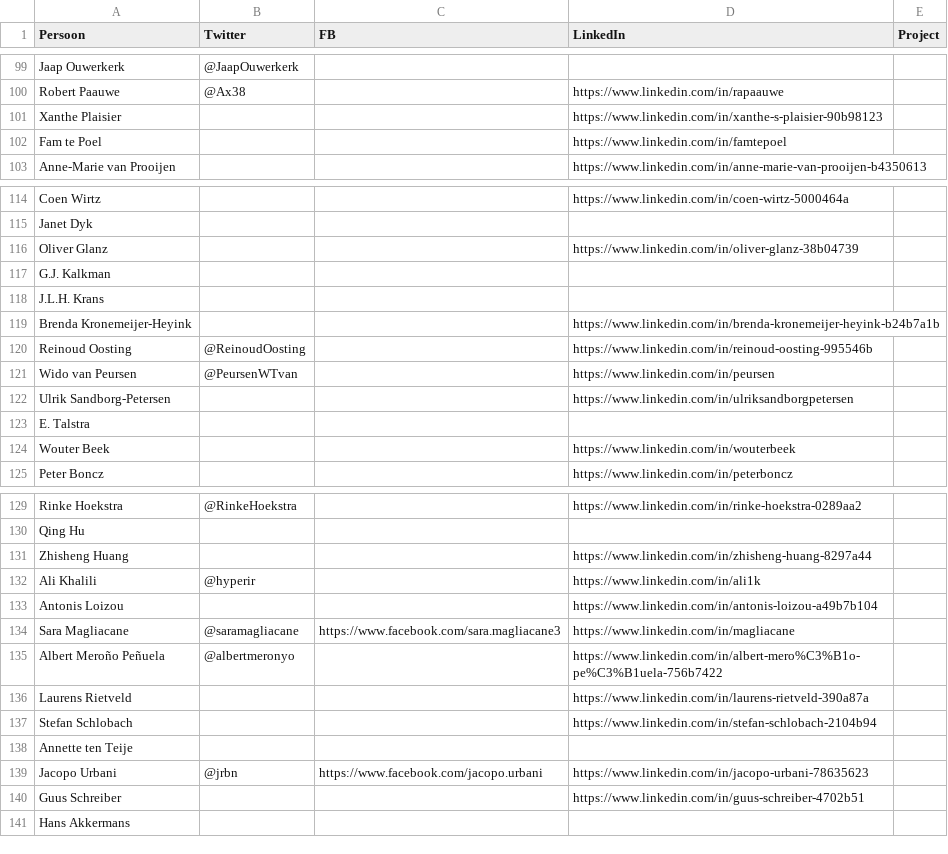
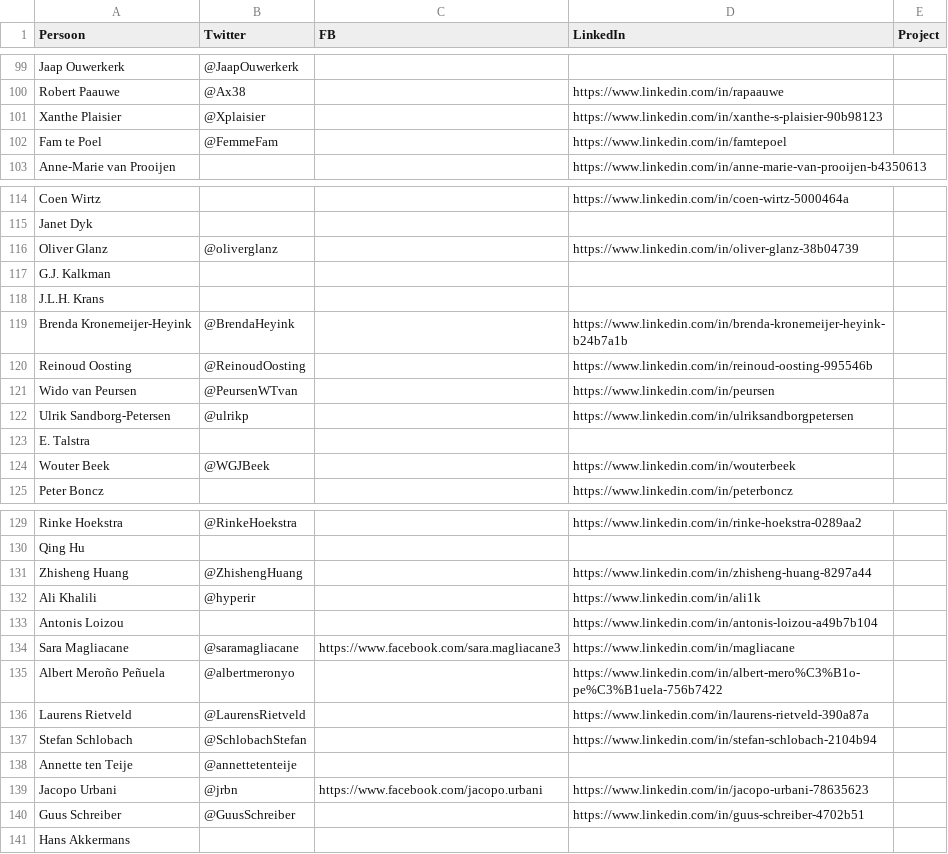
Before and after one commit to fmvb/social-web, a CSV file: social-app/tni-staff.csv, drawn as a sheet; only a part is shown, gaps mark what is left out; the diff covers the shown part only.

Commit message:
added more twitter accounts, 75% done

```diff
--- a/social-app/tni-staff.csv
+++ b/social-app/tni-staff.csv
@@ -100,4 +100,4 @@ Jaap Ouwerkerk,@JaapOuwerkerk,,,
 Robert Paauwe,@Ax38,,https://www.linkedin.com/in/rapaauwe,
-Xanthe Plaisier,,,https://www.linkedin.com/in/xanthe-s-plaisier-90b98123,
-Fam te Poel,,,https://www.linkedin.com/in/famtepoel,
+Xanthe Plaisier,@Xplaisier,,https://www.linkedin.com/in/xanthe-s-plaisier-90b98123,
+Fam te Poel,@FemmeFam,,https://www.linkedin.com/in/famtepoel,
 Anne-Marie van Prooijen,,,https://www.linkedin.com/in/anne-marie-van-prooijen-b4350613,
@@ -115,11 +115,11 @@ Coen Wirtz,,,https://www.linkedin.com/in/coen-wirtz-5000464a,
 Janet Dyk,,,,
-Oliver Glanz,,,https://www.linkedin.com/in/oliver-glanz-38b04739,
+Oliver Glanz,@oliverglanz,,https://www.linkedin.com/in/oliver-glanz-38b04739,
 G.J. Kalkman,,,,
 J.L.H. Krans,,,,
-Brenda Kronemeijer-Heyink,,,https://www.linkedin.com/in/brenda-kronemeijer-heyink-b24b7a1b,
+Brenda Kronemeijer-Heyink,@BrendaHeyink,,https://www.linkedin.com/in/brenda-kronemeijer-heyink-b24b7a1b,
 Reinoud Oosting,@ReinoudOosting,,https://www.linkedin.com/in/reinoud-oosting-995546b,
 Wido van Peursen,@PeursenWTvan,,https://www.linkedin.com/in/peursen,
-Ulrik Sandborg-Petersen,,,https://www.linkedin.com/in/ulriksandborgpetersen,
+Ulrik Sandborg-Petersen,@ulrikp,,https://www.linkedin.com/in/ulriksandborgpetersen,
 E. Talstra,,,,
-Wouter Beek,,,https://www.linkedin.com/in/wouterbeek,
+Wouter Beek,@WGJBeek,,https://www.linkedin.com/in/wouterbeek,
 Peter Boncz,,,https://www.linkedin.com/in/peterboncz,
@@ -130,3 +130,3 @@ Rinke Hoekstra,@RinkeHoekstra,,https://www.linkedin.com/in/rinke-hoekstra-0289aa
 Qing Hu,,,,
-Zhisheng Huang,,,https://www.linkedin.com/in/zhisheng-huang-8297a44,
+Zhisheng Huang,@ZhishengHuang,,https://www.linkedin.com/in/zhisheng-huang-8297a44,
 Ali Khalili,@hyperir,,https://www.linkedin.com/in/ali1k,
@@ -135,7 +135,7 @@ Sara Magliacane,@saramagliacane,https://www.facebook.com/sara.magliacane3,https:
 Albert Meroño Peñuela,@albertmeronyo,,https://www.linkedin.com/in/albert-mero%C3%B1o-pe%C3%B1uela-756b7422,
-Laurens Rietveld,,,https://www.linkedin.com/in/laurens-rietveld-390a87a,
-Stefan Schlobach,,,https://www.linkedin.com/in/stefan-schlobach-2104b94,
-Annette ten Teije,,,,
+Laurens Rietveld,@LaurensRietveld,,https://www.linkedin.com/in/laurens-rietveld-390a87a,
+Stefan Schlobach,@SchlobachStefan,,https://www.linkedin.com/in/stefan-schlobach-2104b94,
+Annette ten Teije,@annettetenteije,,,
 Jacopo Urbani,@jrbn,https://www.facebook.com/jacopo.urbani,https://www.linkedin.com/in/jacopo-urbani-78635623,
-Guus Schreiber,,,https://www.linkedin.com/in/guus-schreiber-4702b51,
+Guus Schreiber,@GuusSchreiber,,https://www.linkedin.com/in/guus-schreiber-4702b51,
 Hans Akkermans,,,,
```
Also changed, not shown: 1 edited cell elsewhere in this file.
